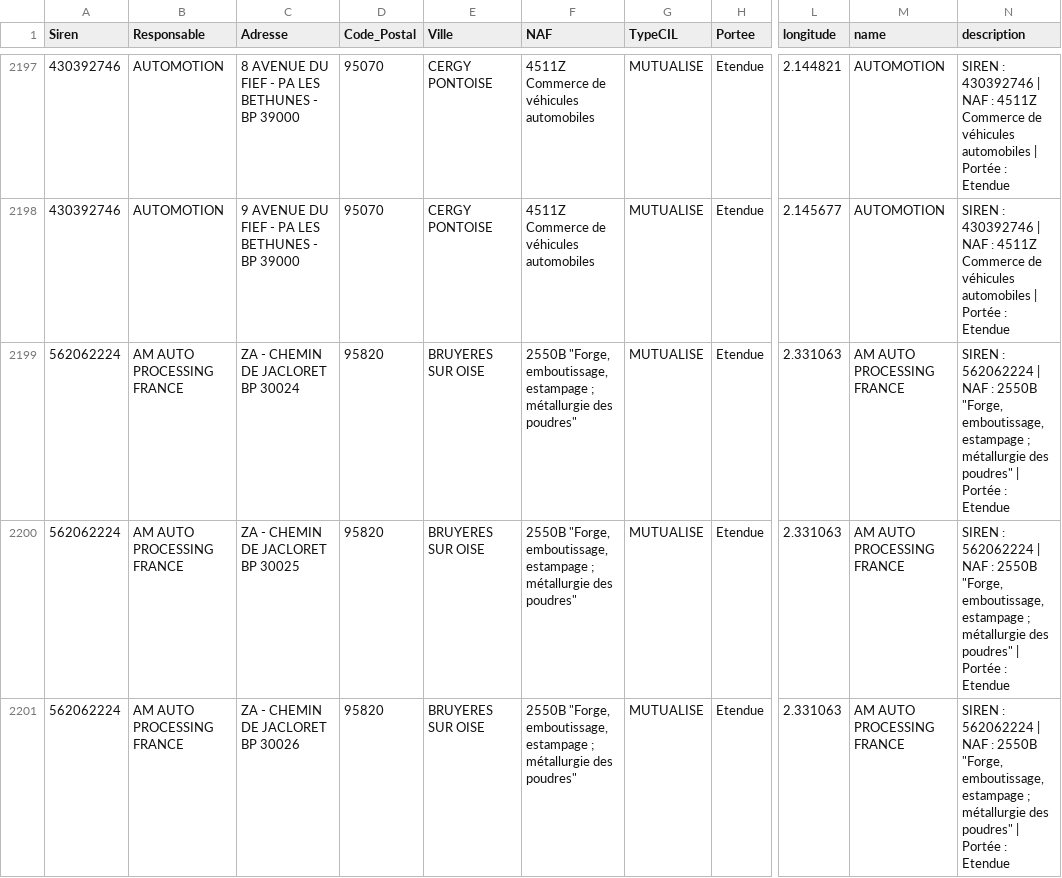
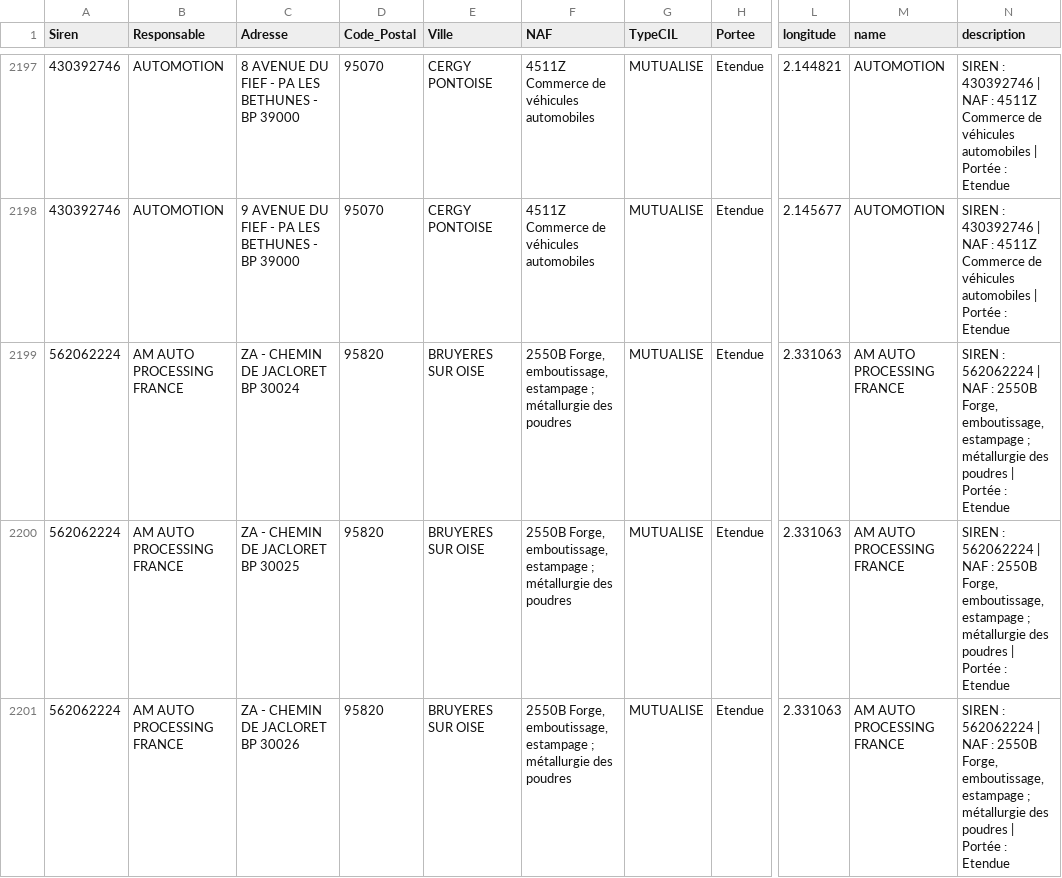
Before and after one commit to kidbzt/cil_opendata, a CSV file: MUTUALISE_vGEO.csv, drawn as a sheet; only a part is shown, gaps mark what is left out; the diff covers the shown part only; the diff names each change by its address in the sheet, - before the commit and + after, or states it on an @@ line.

```diff
--- a/MUTUALISE_vGEO.csv
+++ b/MUTUALISE_vGEO.csv
-F2199:F2201 (NAF): 2550B "Forge, emboutissage, estampage ; métallurgie des poudres"
+F2199:F2201 (NAF): 2550B Forge, emboutissage, estampage ; métallurgie des poudres
-N2199:N2201 (description): …: 2550B "Forge, emboutissage, estampage ; métallurgie des poudres" | Portée…
+N2199:N2201 (description): …: 2550B Forge, emboutissage, estampage ; métallurgie des poudres | Portée…
```
Also changed, not shown: 48 edited cells elsewhere in this file, AUCUN_vGEO.csv, SALARIE_vGEO.csv, 1 other file.
